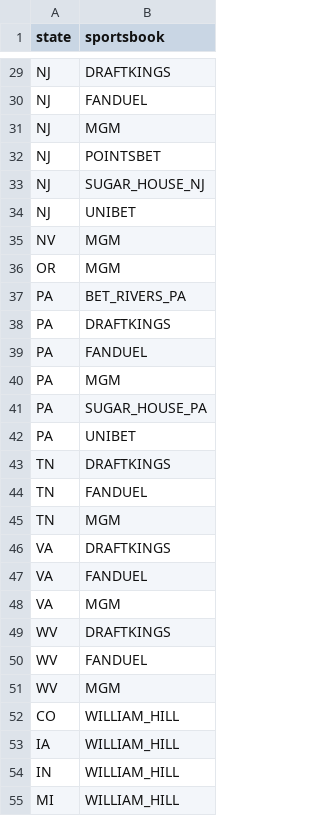
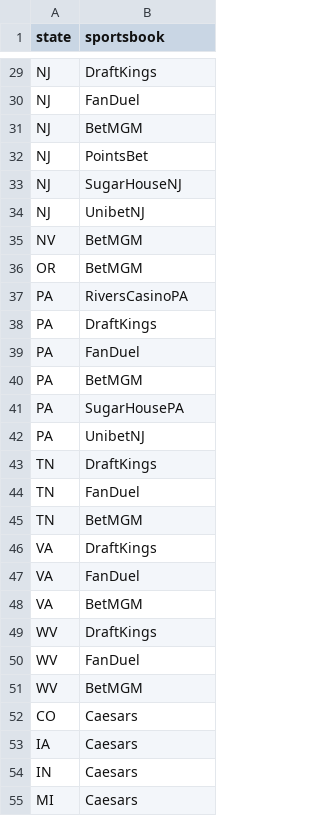
Before and after one commit to samhoppen/Fantasy-Evaluator, a CSV file: Data/Sportsbooks.csv, drawn as a sheet; only a part is shown, gaps mark what is left out; the diff covers the shown part only; the diff names each change by its address in the sheet, - before the commit and + after, or states it on an @@ line.

Commit message:
For new SDio sportsbook names

```diff
--- a/Data/Sportsbooks.csv
+++ b/Data/Sportsbooks.csv
-B29 (sportsbook): DRAFTKINGS
+B29 (sportsbook): DraftKings
-B30 (sportsbook): FANDUEL
+B30 (sportsbook): FanDuel
-B31 (sportsbook): MGM
+B31 (sportsbook): BetMGM
-B32 (sportsbook): POINTSBET
+B32 (sportsbook): PointsBet
-B33 (sportsbook): SUGAR_HOUSE_NJ
+B33 (sportsbook): SugarHouseNJ
-B34 (sportsbook): UNIBET
+B34 (sportsbook): UnibetNJ
-B35:B36 (sportsbook): MGM
+B35:B36 (sportsbook): BetMGM
-B37 (sportsbook): BET_RIVERS_PA
+B37 (sportsbook): RiversCasinoPA
-B38 (sportsbook): DRAFTKINGS
+B38 (sportsbook): DraftKings
-B39 (sportsbook): FANDUEL
+B39 (sportsbook): FanDuel
-B40 (sportsbook): MGM
+B40 (sportsbook): BetMGM
-B41 (sportsbook): SUGAR_HOUSE_PA
+B41 (sportsbook): SugarHousePA
-B42 (sportsbook): UNIBET
+B42 (sportsbook): UnibetNJ
-B43 (sportsbook): DRAFTKINGS
+B43 (sportsbook): DraftKings
-B44 (sportsbook): FANDUEL
+B44 (sportsbook): FanDuel
-B45 (sportsbook): MGM
+B45 (sportsbook): BetMGM
-B46 (sportsbook): DRAFTKINGS
+B46 (sportsbook): DraftKings
-B47 (sportsbook): FANDUEL
+B47 (sportsbook): FanDuel
-B48 (sportsbook): MGM
+B48 (sportsbook): BetMGM
-B49 (sportsbook): DRAFTKINGS
+B49 (sportsbook): DraftKings
-B50 (sportsbook): FANDUEL
+B50 (sportsbook): FanDuel
-B51 (sportsbook): MGM
+B51 (sportsbook): BetMGM
-B52:B55 (sportsbook): WILLIAM_HILL
+B52:B55 (sportsbook): Caesars
```
Also changed, not shown: 38 edited cells elsewhere in this file.
